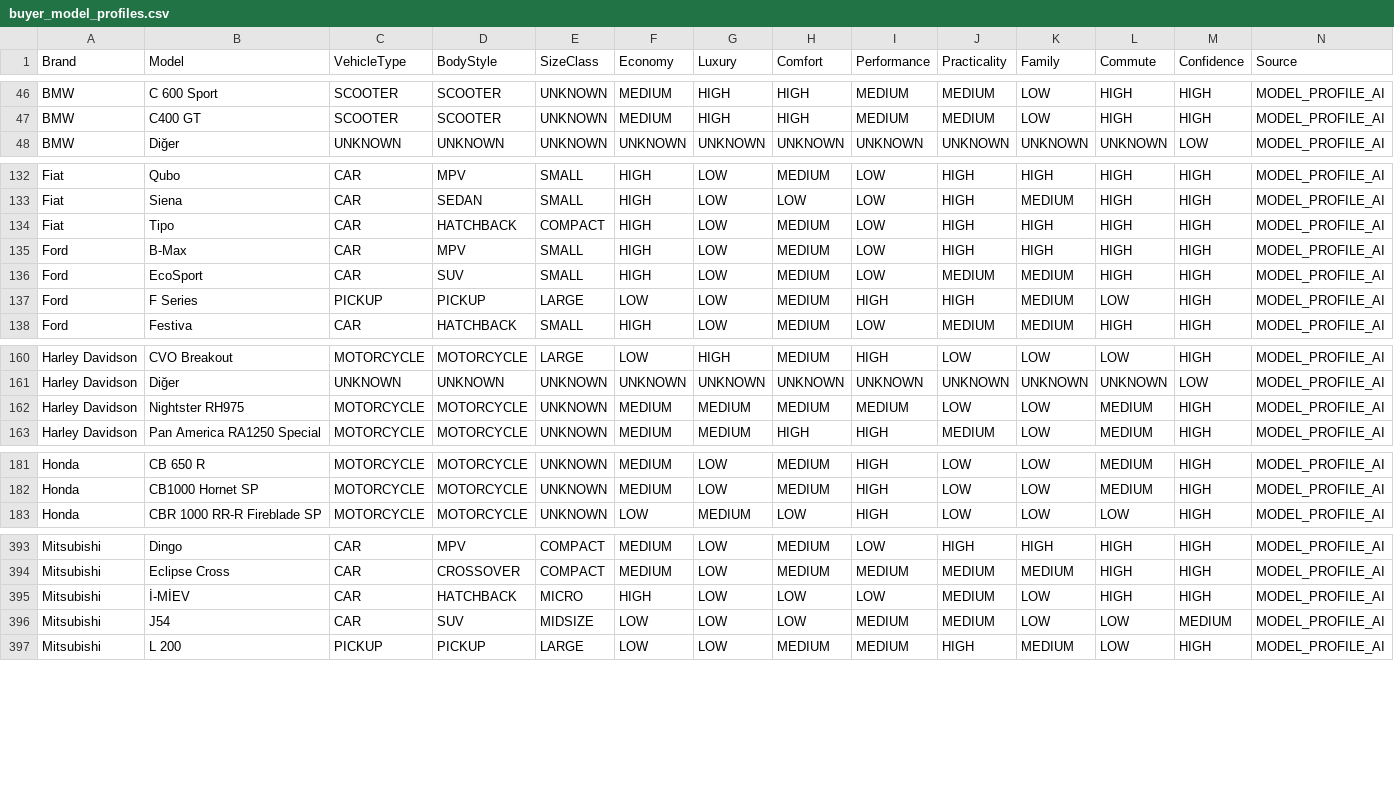
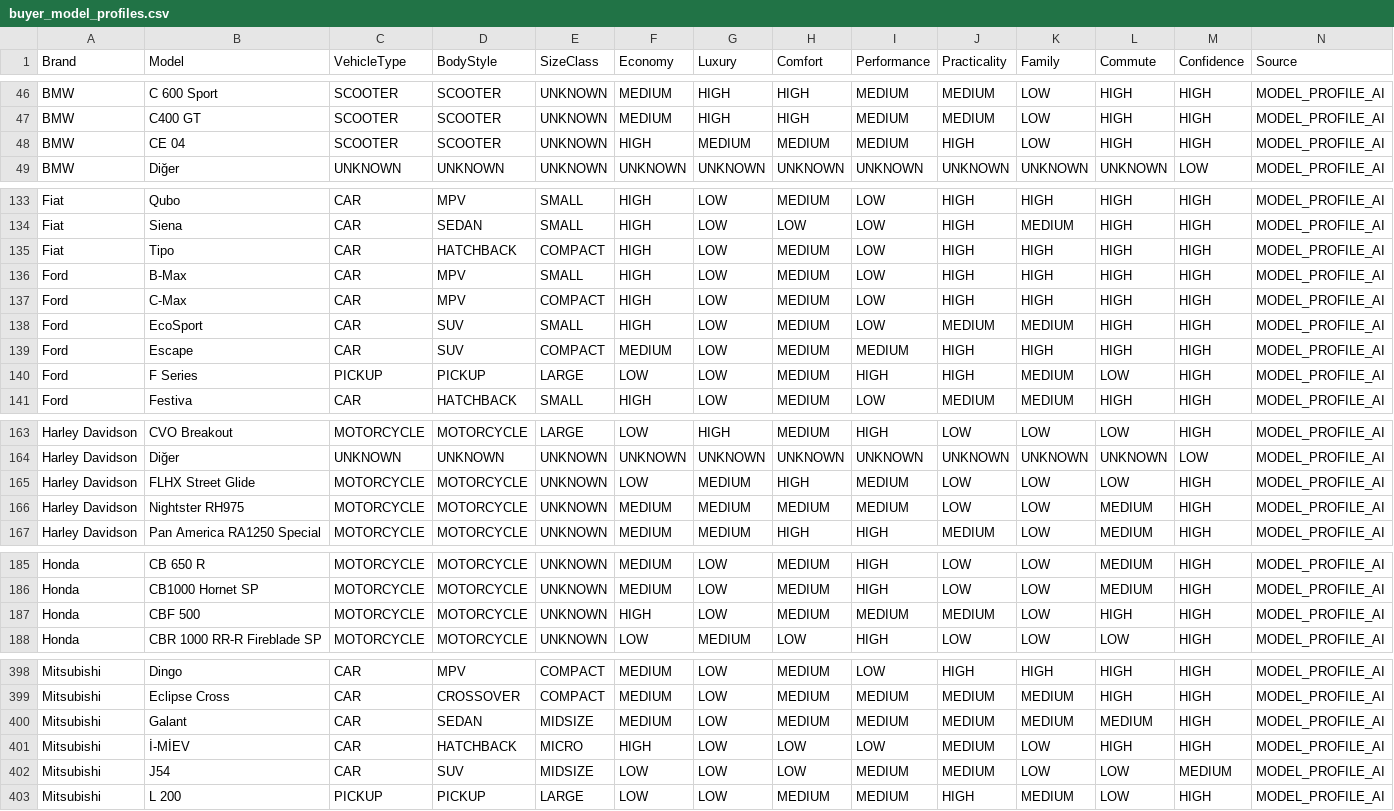
Before and after one commit to sokm5820/car-valuation-backend, a CSV file: buyer_model_profiles.csv, drawn as a sheet; only a part is shown, gaps mark what is left out; rows hold the shown columns only; the diff covers the shown part only; the diff names each change by its address in the sheet, - before the commit and + after, or states it on an @@ line.

Commit message:
Update buyer model profiles 2026-09-23

```diff
--- a/buyer_model_profiles.csv
+++ b/buyer_model_profiles.csv
+row 48: BMW | CE 04 | SCOOTER | SCOOTER | UNKNOWN | HIGH | MEDIUM | MEDIUM | MEDIUM | HIGH | LOW | HIGH | HIGH | MODEL_PROFILE_AI
+row 137: Ford | C-Max | CAR | MPV | COMPACT | HIGH | LOW | MEDIUM | LOW | HIGH | HIGH | HIGH | HIGH | MODEL_PROFILE_AI
+row 139: Ford | Escape | CAR | SUV | COMPACT | MEDIUM | LOW | MEDIUM | MEDIUM | HIGH | HIGH | HIGH | HIGH | MODEL_PROFILE_AI
+row 165: Harley Davidson | FLHX Street Glide | MOTORCYCLE | MOTORCYCLE | UNKNOWN | LOW | MEDIUM | HIGH | MEDIUM | LOW | LOW | LOW | HIGH | MODEL_PROFILE_AI
+row 187: Honda | CBF 500 | MOTORCYCLE | MOTORCYCLE | UNKNOWN | HIGH | LOW | MEDIUM | MEDIUM | MEDIUM | LOW | HIGH | HIGH | MODEL_PROFILE_AI
+row 400: Mitsubishi | Galant | CAR | SEDAN | MIDSIZE | MEDIUM | LOW | MEDIUM | MEDIUM | MEDIUM | MEDIUM | MEDIUM | HIGH | MODEL_PROFILE_AI
```
Also changed, not shown: 1 added row and 1 removed row elsewhere in this file.
